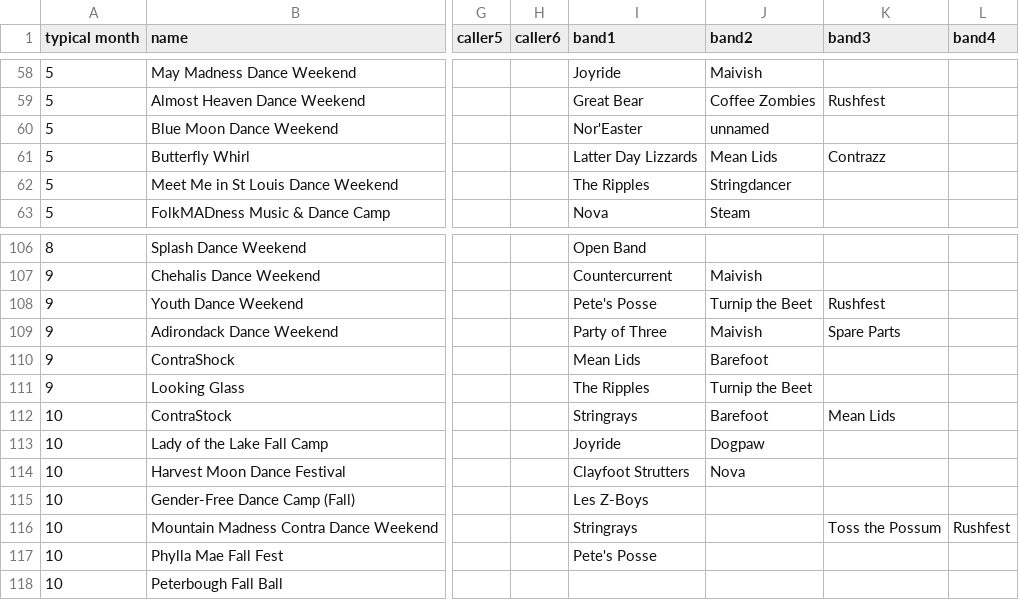
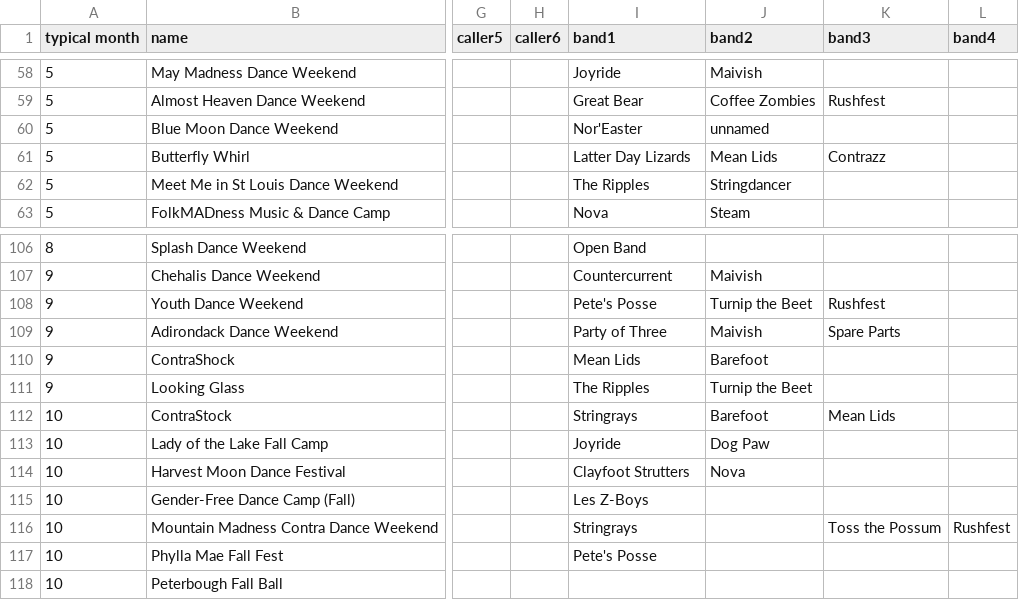
Before and after one commit to jeffkaufman/trycontra, a TSV file: events-raw-2016.tsv, drawn as a sheet; only a part is shown, gaps mark what is left out; the diff names each change by its address in the sheet, - before the commit and + after, or states it on an @@ line.

```diff
--- a/events-raw-2016.tsv
+++ b/events-raw-2016.tsv
-I61 (band1): Latter Day Lizzards
+I61 (band1): Latter Day Lizards
-J113 (band2): Dogpaw
+J113 (band2): Dog Paw
```
Also changed, not shown: events-raw-2017.tsv, events-raw-2018.tsv, 4 other files.
